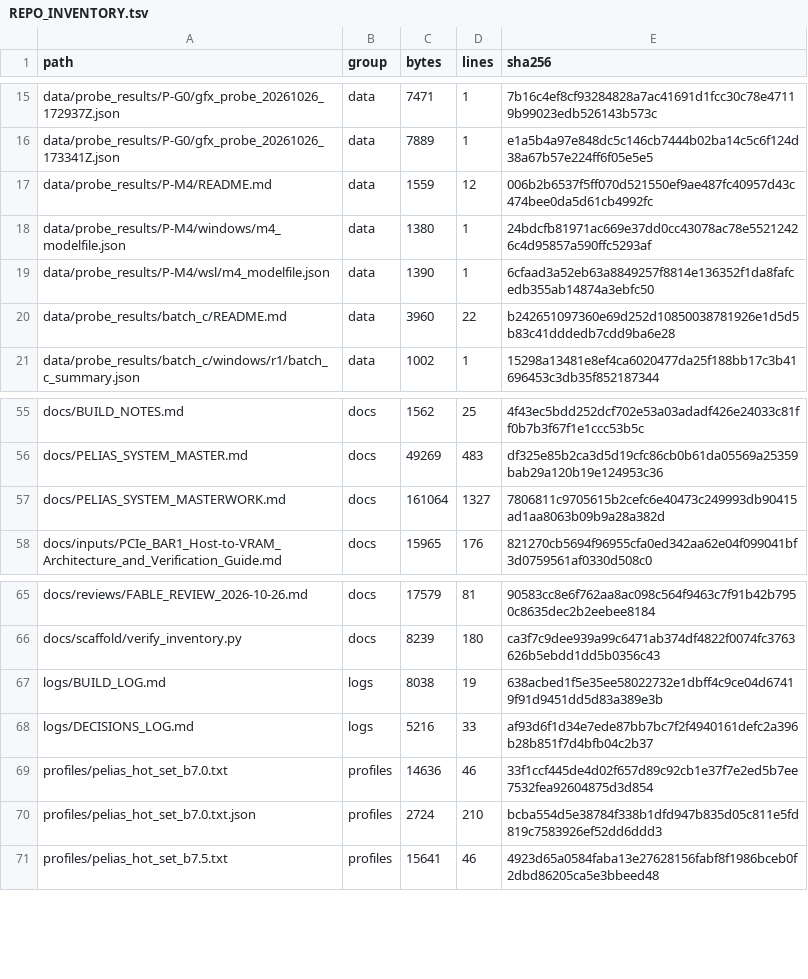
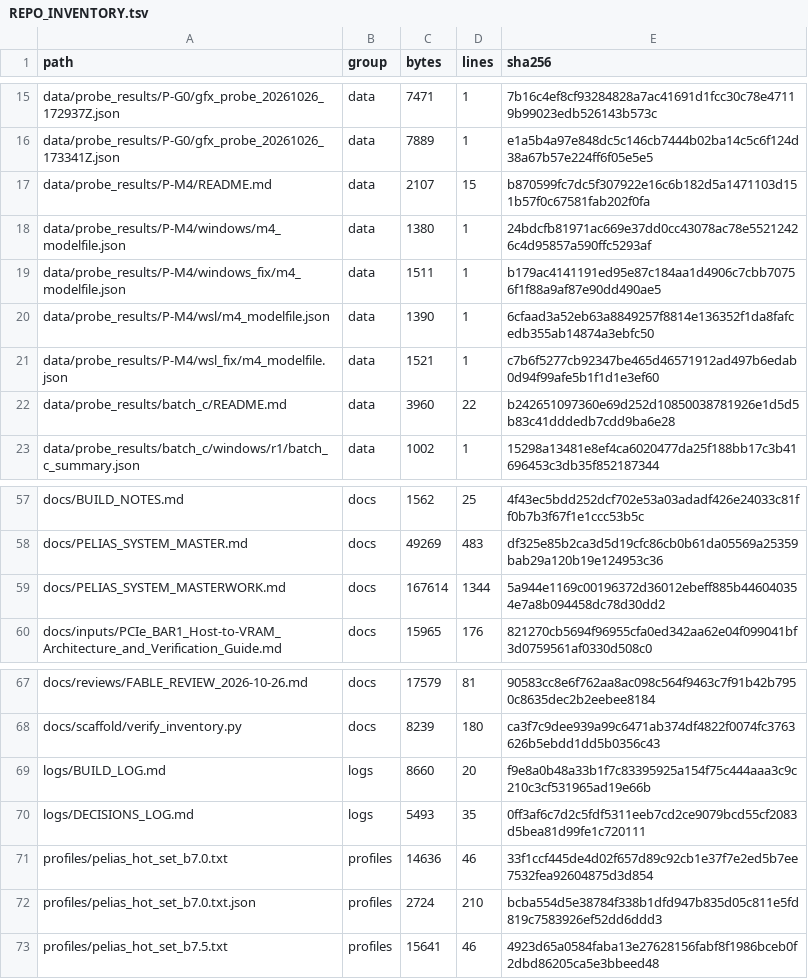
Before and after one commit to FireballJohnnie/pelias-master, a TSV file: docs/scaffold/REPO_INVENTORY.tsv, drawn as a sheet; only a part is shown, gaps mark what is left out.

```diff
--- a/docs/scaffold/REPO_INVENTORY.tsv
+++ b/docs/scaffold/REPO_INVENTORY.tsv
@@ -16,5 +16,7 @@ data/probe_results/P-G0/gfx_probe_20261026_172937Z.json	data	7471	1	7b16c4ef8cf9
 data/probe_results/P-G0/gfx_probe_20261026_173341Z.json	data	7889	1	e1a5b4a97e848dc5c146cb7444b02ba14c5c6f124d38a67b57e224ff6f05e5e5
-data/probe_results/P-M4/README.md	data	1559	12	006b2b6537f5ff070d521550ef9ae487fc40957d43c474bee0da5d61cb4992fc
+data/probe_results/P-M4/README.md	data	2107	15	b870599fc7dc5f307922e16c6b182d5a1471103d151b57f0c67581fab202f0fa
 data/probe_results/P-M4/windows/m4_modelfile.json	data	1380	1	24bdcfb81971ac669e37dd0cc43078ac78e55212426c4d95857a590ffc5293af
+data/probe_results/P-M4/windows_fix/m4_modelfile.json	data	1511	1	b179ac4141191ed95e87c184aa1d4906c7cbb70756f1f88a9af87e90dd490ae5
 data/probe_results/P-M4/wsl/m4_modelfile.json	data	1390	1	6cfaad3a52eb63a8849257f8814e136352f1da8fafcedb355ab14874a3ebfc50
+data/probe_results/P-M4/wsl_fix/m4_modelfile.json	data	1521	1	c7b6f5277cb92347be465d46571912ad497b6edab0d94f99afe5b1f1d1e3ef60
 data/probe_results/batch_c/README.md	data	3960	22	b242651097360e69d252d10850038781926e1d5d5b83c41dddedb7cdd9ba6e28
@@ -56,3 +58,3 @@ docs/BUILD_NOTES.md	docs	1562	25	4f43ec5bdd252dcf702e53a03adadf426e24033c81ff0b7
 docs/PELIAS_SYSTEM_MASTER.md	docs	49269	483	df325e85b2ca3d5d19cfc86cb0b61da05569a25359bab29a120b19e124953c36
-docs/PELIAS_SYSTEM_MASTERWORK.md	docs	161064	1327	7806811c9705615b2cefc6e40473c249993db90415ad1aa8063b09b9a28a382d
+docs/PELIAS_SYSTEM_MASTERWORK.md	docs	167614	1344	5a944e1169c00196372d36012ebeff885b446040354e7a8b094458dc78d30dd2
 docs/inputs/PCIe_BAR1_Host-to-VRAM_Architecture_and_Verification_Guide.md	docs	15965	176	821270cb5694f96955cfa0ed342aa62e04f099041bf3d0759561af0330d508c0
@@ -66,4 +68,4 @@ docs/reviews/FABLE_REVIEW_2026-10-26.md	docs	17579	81	90583cc8e6f762aa8ac098c564
 docs/scaffold/verify_inventory.py	docs	8239	180	ca3f7c9dee939a99c6471ab374df4822f0074fc3763626b5ebdd1dd5b0356c43
-logs/BUILD_LOG.md	logs	8038	19	638acbed1f5e35ee58022732e1dbff4c9ce04d67419f91d9451dd5d83a389e3b
-logs/DECISIONS_LOG.md	logs	5216	33	af93d6f1d34e7ede87bb7bc7f2f4940161defc2a396b28b851f7d4bfb04c2b37
+logs/BUILD_LOG.md	logs	8660	20	f9e8a0b48a33b1f7c83395925a154f75c444aaa3c9c210c3cf531965ad19e66b
+logs/DECISIONS_LOG.md	logs	5493	35	0ff3af6c7d2c5fdf5311eeb7cd2ce9079bcd55cf2083d5bea81d99fe1c720111
 profiles/pelias_hot_set_b7.0.txt	profiles	14636	46	33f1ccf445de4d02f657d89c92cb1e37f7e2ed5b7ee7532fea92604875d3d854
```
Also changed, not shown: 6 other files.
